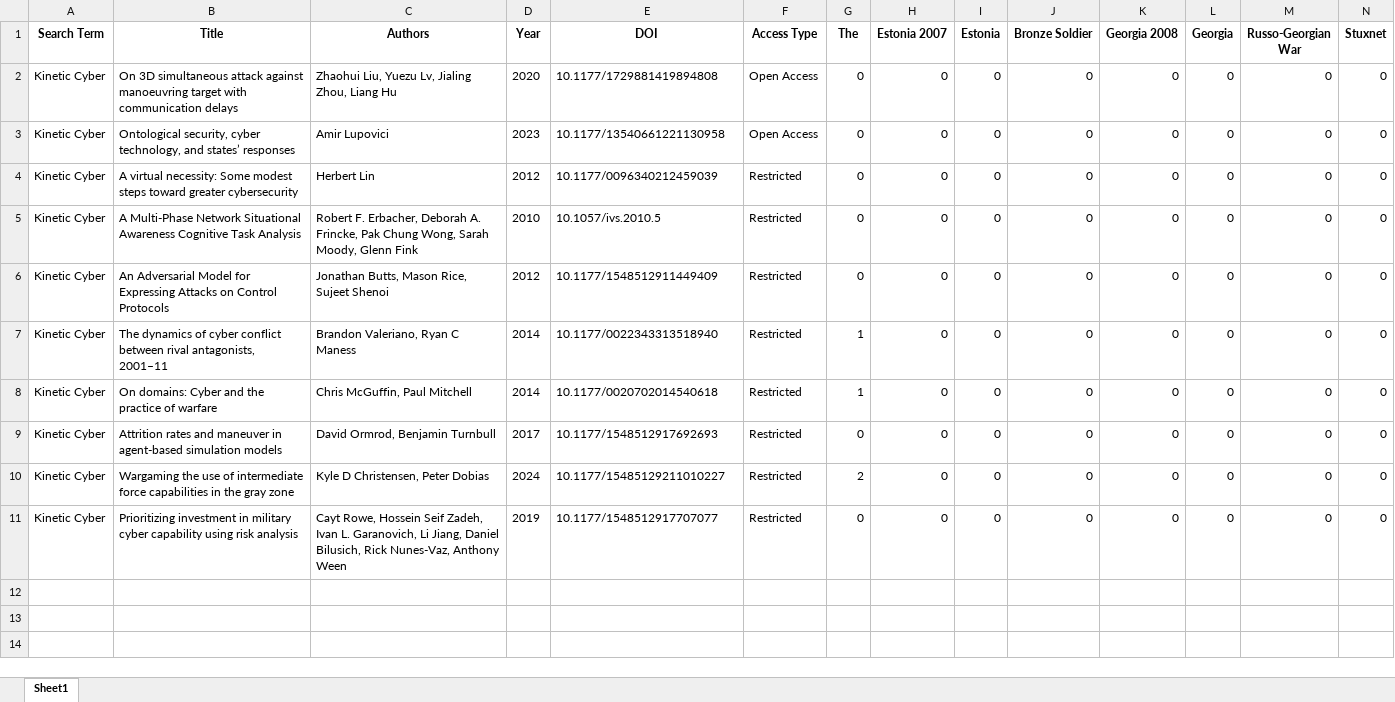
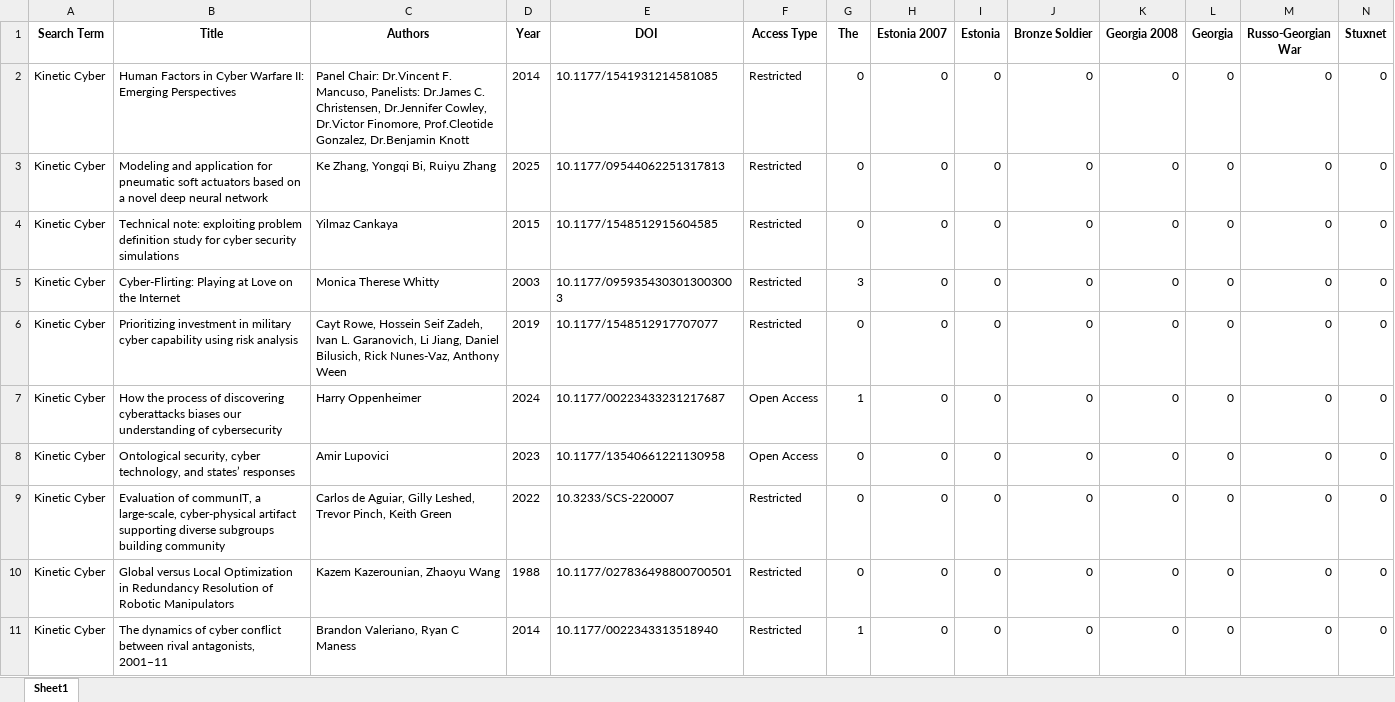
Before and after one commit to HallyP123/Sage_Scrape, an Excel workbook: sage_scrape_results.xlsx, sheet Sheet1, drawn as a sheet; only a part is shown; values as stored, in another font and other column widths than the file's, no borders; removed rows and columns are numbered as before the commit, all else as after; rows hold the shown columns only; the diff names each change by its address in the sheet, - before the commit and + after, or states it on an @@ line.

Commit message:
Update Sage scrape results

```diff
--- a/sage_scrape_results.xlsx (sheet Sheet1)
+++ b/sage_scrape_results.xlsx (sheet Sheet1)
+row 2: Kinetic Cyber | Human Factors in Cyber Warfare II: Emerging Perspectives | Panel Chair: Dr.Vincent F. Mancuso, Panelists: Dr.James C. Christensen, Dr.Jennifer Cowley, Dr.Victor Finomore, Prof.Cleotide Gonzalez, Dr.Benjamin Knott | 2014 | 10.1177/1541931214581085 | Restricted | 0 | 0 | 0 | 0 | 0 | 0 | 0 | 0
-B3 (Title): On 3D simultaneous attack against manoeuvring target with communication delays
+B3 (Title): Modeling and application for pneumatic soft actuators based on a novel deep neural network
-C3 (Authors): Zhaohui Liu, Yuezu Lv, Jialing Zhou, Liang Hu
+C3 (Authors): Ke Zhang, Yongqi Bi, Ruiyu Zhang
-D3 (Year): 2020
+D3 (Year): 2025
-E3 (DOI): 10.1177/1729881419894808
+E3 (DOI): 10.1177/09544062251317813
-F3 (Access Type): Open Access
+F3 (Access Type): Restricted
+row 4: Kinetic Cyber | Technical note: exploiting problem definition study for cyber security simulations | Yilmaz Cankaya | 2015 | 10.1177/1548512915604585 | Restricted | 0 | 0 | 0 | 0 | 0 | 0 | 0 | 0
+row 5: Kinetic Cyber | Cyber-Flirting: Playing at Love on the Internet | Monica Therese Whitty | 2003 | 10.1177/0959354303013003003 | Restricted | 3 | 0 | 0 | 0 | 0 | 0 | 0 | 0
@@ row 11 moved to row 6: Kinetic Cyber @@
+row 7: Kinetic Cyber | How the process of discovering cyberattacks biases our understanding of cybersecurity | Harry Oppenheimer | 2024 | 10.1177/00223433231217687 | Open Access | 1 | 0 | 0 | 0 | 0 | 0 | 0 | 0
-row 4: Kinetic Cyber | A virtual necessity: Some modest steps toward greater cybersecurity | Herbert Lin | 2012 | 10.1177/0096340212459039 | Restricted | 0 | 0 | 0 | 0 | 0 | 0 | 0 | 0
-B9 (Title): A Multi-Phase Network Situational Awareness Cognitive Task Analysis
+B9 (Title): Evaluation of communIT, a large-scale, cyber-physical artifact supporting diverse subgroups building community
-C9 (Authors): Robert F. Erbacher, Deborah A. Frincke, Pak Chung Wong, Sarah Moody, Glenn Fink
+C9 (Authors): Carlos de Aguiar, Gilly Leshed, Trevor Pinch, Keith Green
-D9 (Year): 2010
+D9 (Year): 2022
-E9 (DOI): 10.1057/ivs.2010.5
+E9 (DOI): 10.3233/SCS-220007
-B10 (Title): An Adversarial Model for Expressing Attacks on Control Protocols
+B10 (Title): Global versus Local Optimization in Redundancy Resolution of Robotic Manipulators
-C10 (Authors): Jonathan Butts, Mason Rice, Sujeet Shenoi
+C10 (Authors): Kazem Kazerounian, Zhaoyu Wang
-D10 (Year): 2012
+D10 (Year): 1988
-E10 (DOI): 10.1177/1548512911449409
+E10 (DOI): 10.1177/027836498800700501
-row 8: Kinetic Cyber | On domains: Cyber and the practice of warfare | Chris McGuffin, Paul Mitchell | 2014 | 10.1177/0020702014540618 | Restricted | 1 | 0 | 0 | 0 | 0 | 0 | 0 | 0
-row 9: Kinetic Cyber | Attrition rates and maneuver in agent-based simulation models | David Ormrod, Benjamin Turnbull | 2017 | 10.1177/1548512917692693 | Restricted | 0 | 0 | 0 | 0 | 0 | 0 | 0 | 0
-row 10: Kinetic Cyber | Wargaming the use of intermediate force capabilities in the gray zone | Kyle D Christensen, Peter Dobias | 2024 | 10.1177/15485129211010227 | Restricted | 2 | 0 | 0 | 0 | 0 | 0 | 0 | 0
```
